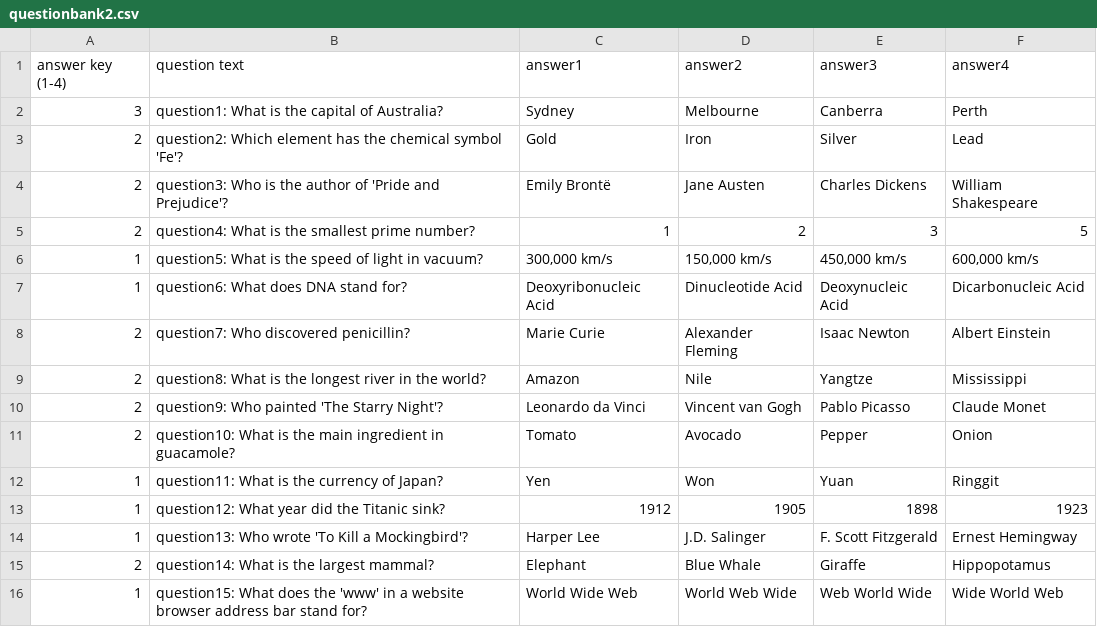
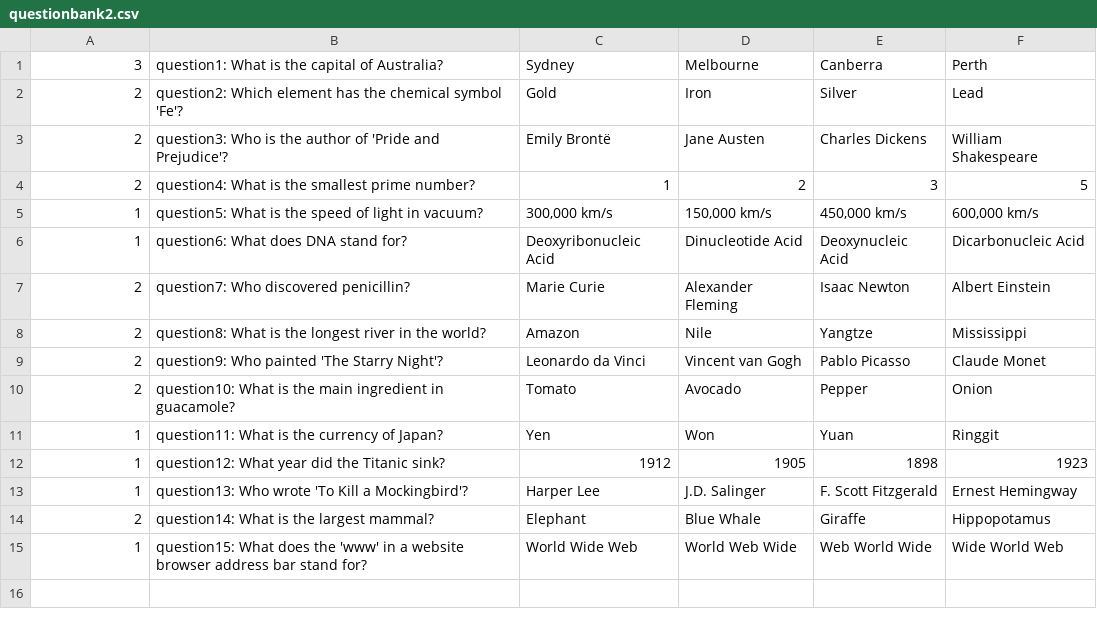
Before and after one commit to anne-creator/MonsterBeat, a CSV file: src/database/questionbank2.csv, drawn as a sheet; the diff names each change by its address in the sheet, - before the commit and + after, or states it on an @@ line.

```diff
--- a/src/database/questionbank2.csv
+++ b/src/database/questionbank2.csv
-row 1: answer key (1-4) | question text | answer1 | answer2 | answer3 | answer4
```
Also changed, not shown: src/database/questionbank3.csv, 7 other files.
